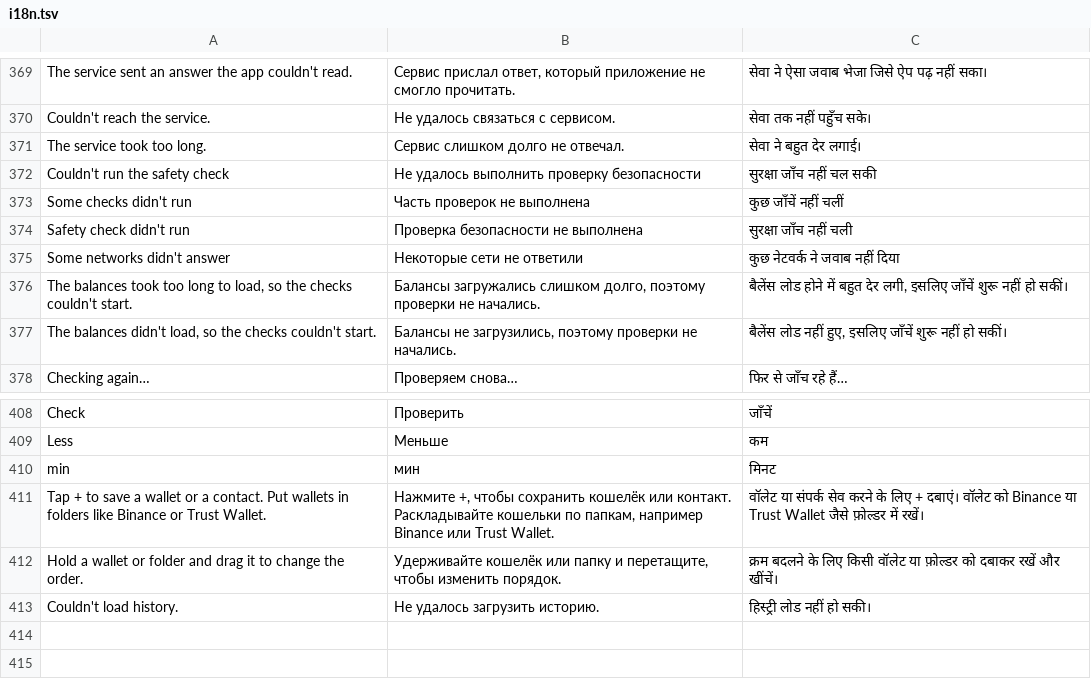
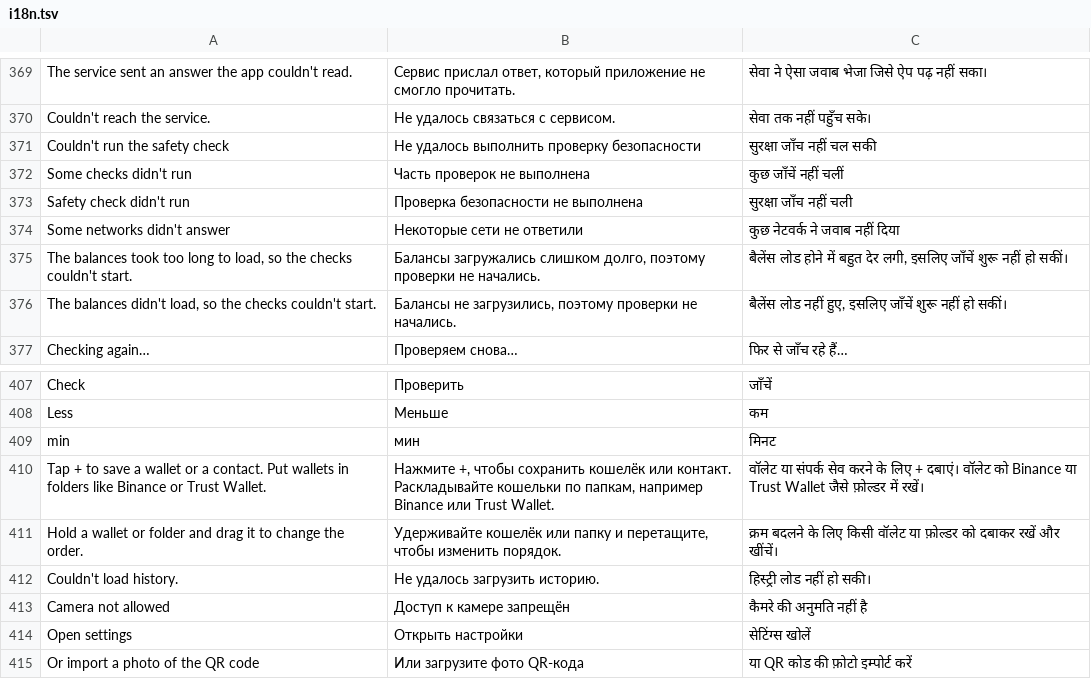
Before and after one commit to MalluGitWayne/batwallet, a TSV file: app/src/main/res/raw/i18n.tsv, drawn as a sheet; only a part is shown, gaps mark what is left out; removed rows and columns are numbered as before the commit, all else as after; the diff names each change by its address in the sheet, - before the commit and + after, or states it on an @@ line.

```diff
--- a/app/src/main/res/raw/i18n.tsv
+++ b/app/src/main/res/raw/i18n.tsv
-row 371: The service took too long. | Сервис слишком долго не отвечал. | सेवा ने बहुत देर लगाई।
+row 413: Camera not allowed | Доступ к камере запрещён | कैमरे की अनुमति नहीं है
+row 414: Open settings | Открыть настройки | सेटिंग्स खोलें
+row 415: Or import a photo of the QR code | Или загрузите фото QR-кода | या QR कोड की फ़ोटो इम्पोर्ट करें
```
Also changed, not shown: 14 other files.
